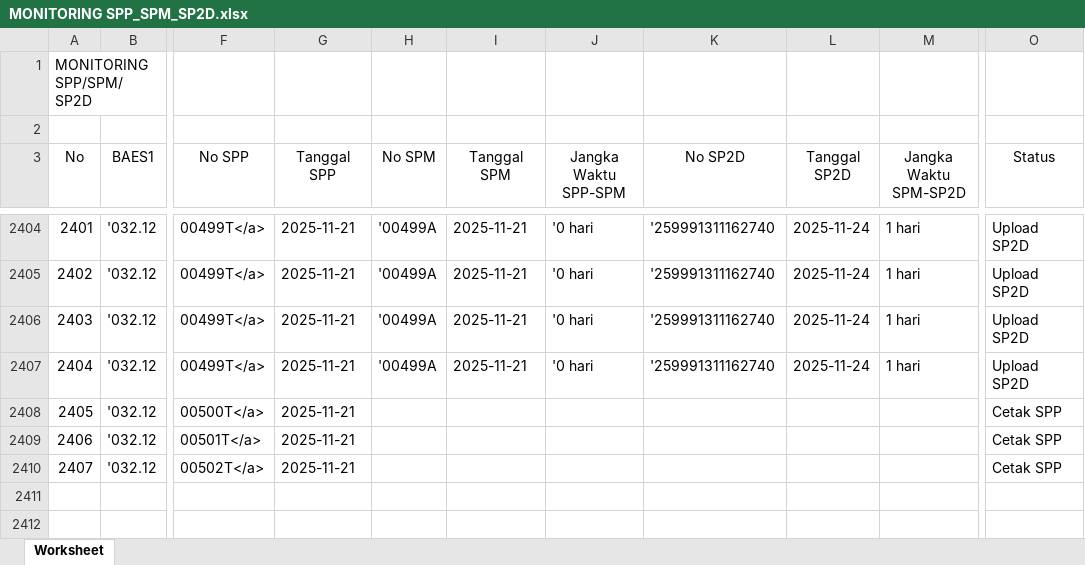
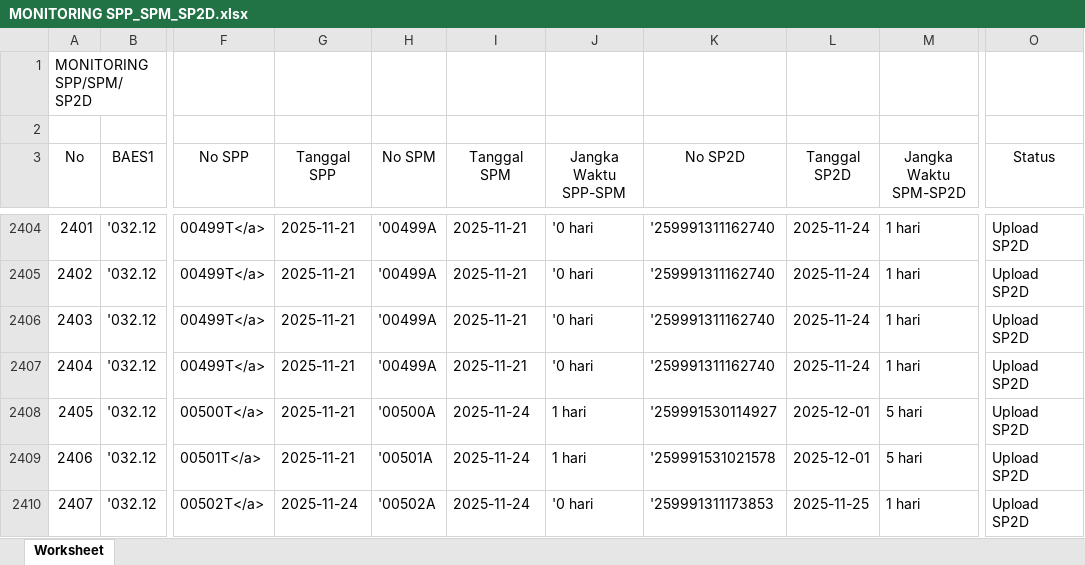
Before and after one commit to eemenk/TA.2025, an Excel workbook: Database/MONITORING SPP_SPM_SP2D.xlsx, sheet Worksheet, drawn as a sheet; only a part is shown, gaps mark what is left out; values as stored, in another font and other column widths than the file's, no borders; the diff names each change by its address in the sheet, - before the commit and + after, or states it on an @@ line.

```diff
--- a/Database/MONITORING SPP_SPM_SP2D.xlsx (sheet Worksheet)
+++ b/Database/MONITORING SPP_SPM_SP2D.xlsx (sheet Worksheet)
-H2408 (No SPM): (empty)
+H2408 (No SPM): '00500A
-I2408:I2410 (Tanggal SPM): (empty)
+I2408:I2410 (Tanggal SPM): 2025-11-24
-J2408:J2409 (Jangka Waktu SPP-SPM): (empty)
+J2408:J2409 (Jangka Waktu SPP-SPM): 1 hari
-K2408 (No SP2D): (empty)
+K2408 (No SP2D): '259991530114927
-L2408:L2409 (Tanggal SP2D): (empty)
+L2408:L2409 (Tanggal SP2D): 2025-12-01
-M2408:M2409 (Jangka Waktu SPM-SP2D): (empty)
+M2408:M2409 (Jangka Waktu SPM-SP2D): 5 hari
-O2408:O2410 (Status): Cetak SPP
+O2408:O2410 (Status): Upload SP2D
-H2409 (No SPM): (empty)
+H2409 (No SPM): '00501A
-K2409 (No SP2D): (empty)
+K2409 (No SP2D): '259991531021578
-G2410 (Tanggal SPP): 2025-11-21
+G2410 (Tanggal SPP): 2025-11-24
-H2410 (No SPM): (empty)
+H2410 (No SPM): '00502A
-J2410 (Jangka Waktu SPP-SPM): (empty)
+J2410 (Jangka Waktu SPP-SPM): '0 hari
-K2410 (No SP2D): (empty)
+K2410 (No SP2D): '259991311173853
-L2410 (Tanggal SP2D): (empty)
+L2410 (Tanggal SP2D): 2025-11-25
-M2410 (Jangka Waktu SPM-SP2D): (empty)
+M2410 (Jangka Waktu SPM-SP2D): 1 hari
```
Also changed, not shown: Database/Akrual.xlsx, Database/DAFTAR SP2D SATKER.xlsx, 3 other files.
